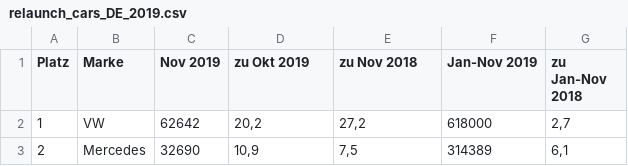
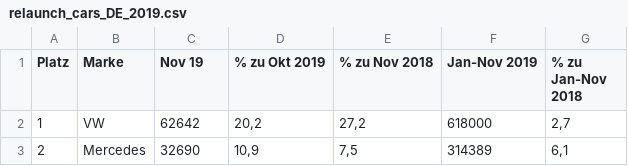
Before and after one commit to zir12345/shiny, a CSV file: cds_shiny_services/GGplot-Shiny/relaunch_cars_DE_2019.csv, drawn as a sheet; only a part is shown; the diff names each change by its address in the sheet, - before the commit and + after, or states it on an @@ line.

```diff
--- a/cds_shiny_services/GGplot-Shiny/relaunch_cars_DE_2019.csv
+++ b/cds_shiny_services/GGplot-Shiny/relaunch_cars_DE_2019.csv
-C1: Nov 2019
+C1: Nov 19
-D1: zu Okt 2019
+D1: % zu Okt 2019
-E1: zu Nov 2018
+E1: % zu Nov 2018
-G1: zu Jan-Nov 2018
+G1: % zu Jan-Nov 2018
```
Also changed, not shown: cds_shiny_services/CsvStat/relaunch_cars_DE_2019.csv, cds_shiny_services/CsvUploader/relaunch_cars_DE_2019.csv, 3 other files.
